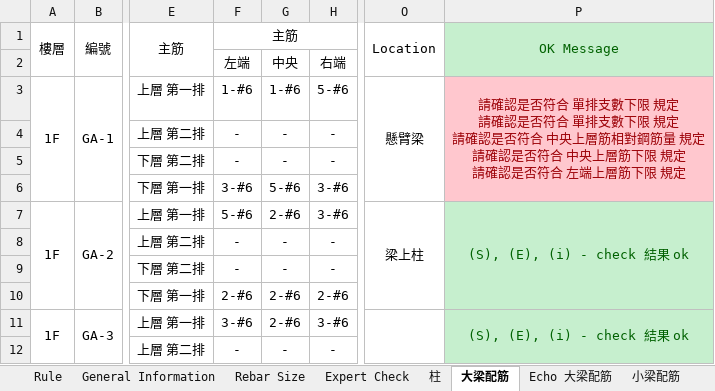
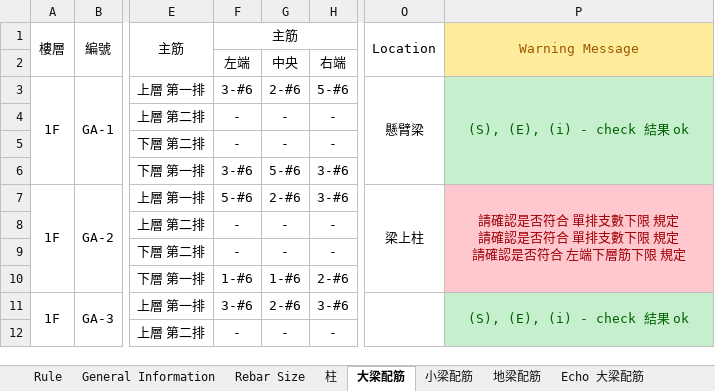
Before and after one commit to skyran1278/VbaProject, an Excel workbook: 20170524 RC EXPERT/RC EXPERT.xlsm, sheet 大梁配筋, drawn as a sheet; only a part is shown, gaps mark what is left out; values as stored, in another font and other column widths than the file's, no borders; charts and pictures not drawn; ↵ is a line break in a cell; the diff names each change by its address in the sheet, - before the commit and + after, or states it on an @@ line.

Commit message:
Message 修改到原表

```diff
--- a/20170524 RC EXPERT/RC EXPERT.xlsm (sheet 大梁配筋)
+++ b/20170524 RC EXPERT/RC EXPERT.xlsm (sheet 大梁配筋)
-sheet tab: Expert Check
@@ sheet tab order changed: Rule | General Information | Rebar Size | 柱 | 大梁配筋 | 小梁配筋 | 地梁配筋 | Echo 大梁配筋 @@
-P1: OK Message
+P1: Warning Message
-P1:P2 fill: #C6EFCE
+P1:P2 fill: #FFEB9C
-P1 text colour: #006100
+P1 text colour: #9C5700
-F3 (主筋): 1-#6
+F3 (主筋): 3-#6
-G3: 1-#6
+G3: 2-#6
-P3 (Warning Message): 請確認是否符合 單排支數下限 規定 ↵ 請確認是否符合 單排支數下限 規定 ↵ 請確認是否符合 中央上層筋相對鋼筋量 規定 ↵ 請確認是否符合 中央上層筋下限 規定 ↵ 請確認是否符合 左端上層筋下限 規定
+P3 (Warning Message): (S), (E), (i) - check 結果 ok
@@ P3 fill: #FFC7CE → #C6EFCE, text colour: #9C0006 → #006100 @@
-P7 (Warning Message): (S), (E), (i) - check 結果 ok
+P7 (Warning Message): 請確認是否符合 單排支數下限 規定 ↵ 請確認是否符合 單排支數下限 規定 ↵ 請確認是否符合 左端下層筋下限 規定
@@ P7 fill: #C6EFCE → #FFC7CE, text colour: #006100 → #9C0006 @@
-F10 (主筋): 2-#6
+F10 (主筋): 1-#6
-G10: 2-#6
+G10: 1-#6
```
Also changed, not shown: sheet Rebar Size, sheet Echo 大梁配筋, charts or pictures, 1 other file.
